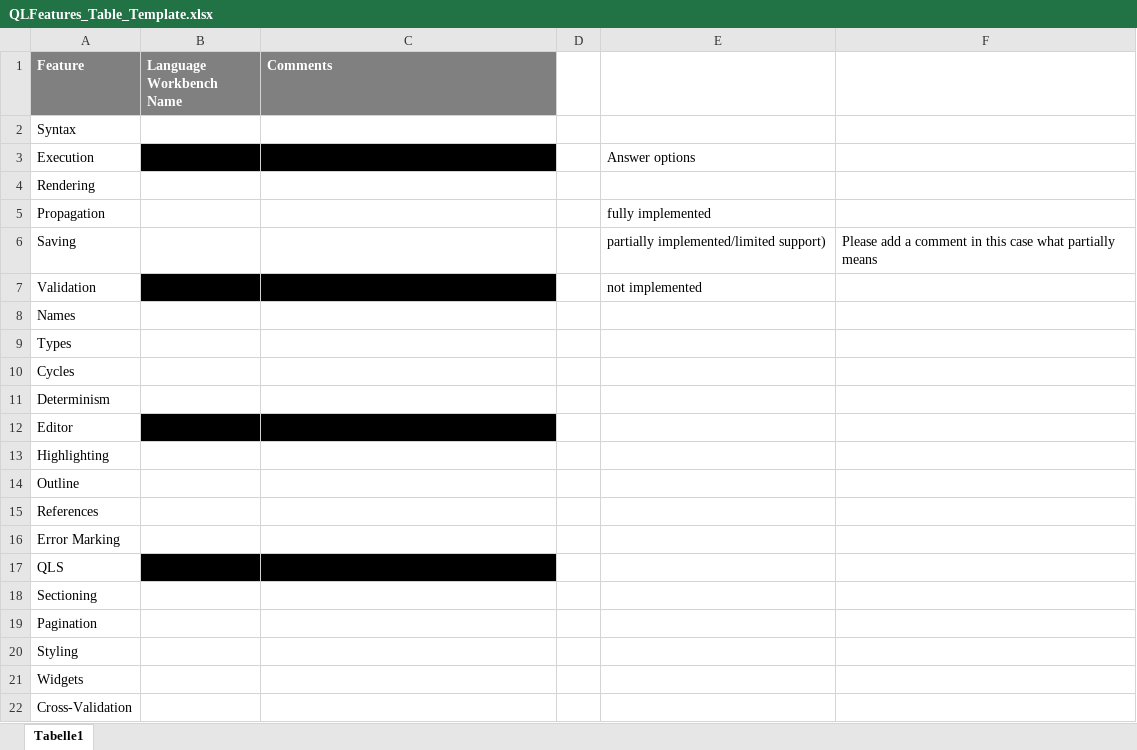
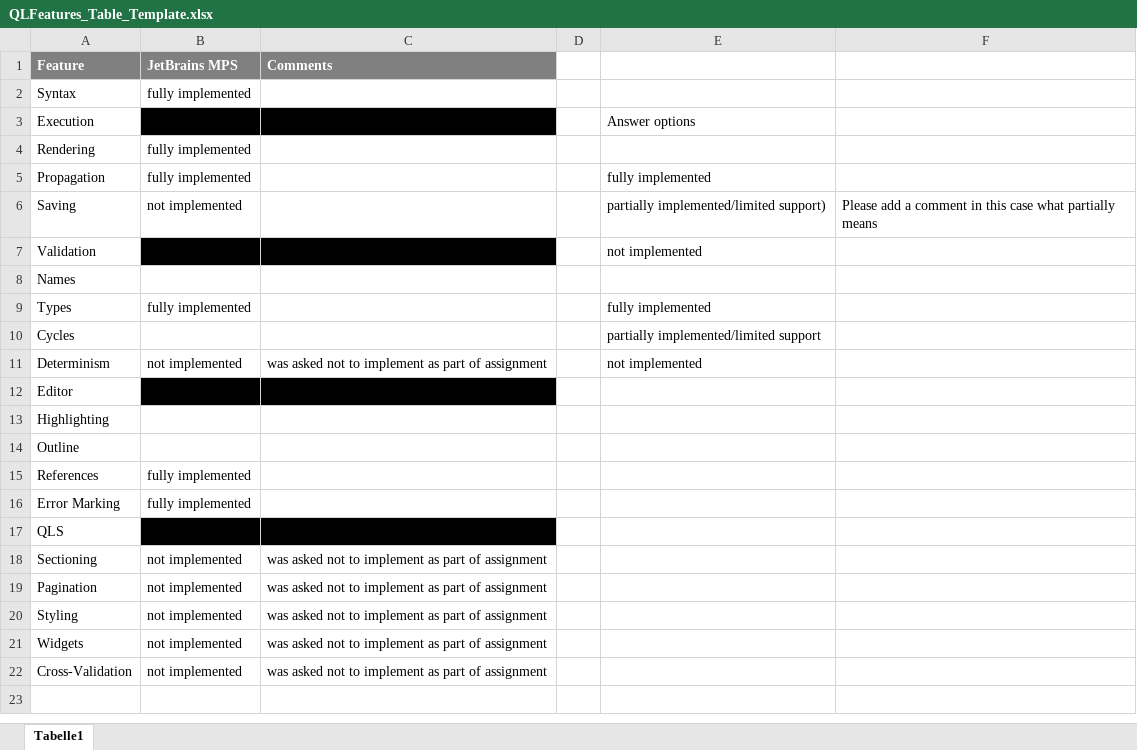
Before and after one commit to DSLFoundry/mps-lwc25, an Excel workbook: doc/QLFeatures_Table_Template.xlsx, sheet Tabelle1, drawn as a sheet; values as stored, in another font and other column widths than the file's, no borders; the diff names each change by its address in the sheet, - before the commit and + after, or states it on an @@ line.

Commit message:
Partial fill out of QL form

```diff
--- a/doc/QLFeatures_Table_Template.xlsx (sheet Tabelle1)
+++ b/doc/QLFeatures_Table_Template.xlsx (sheet Tabelle1)
-B1: Language Workbench Name
+B1: JetBrains MPS
-B2 (JetBrains MPS): (empty)
+B2 (JetBrains MPS): fully implemented
-B4:B5 (JetBrains MPS): (empty)
+B4:B5 (JetBrains MPS): fully implemented
-B6 (JetBrains MPS): (empty)
+B6 (JetBrains MPS): not implemented
-B9 (JetBrains MPS): (empty)
+B9 (JetBrains MPS): fully implemented
-E9: (empty)
+E9: fully implemented
-E10: (empty)
+E10: partially implemented/limited support
-B11 (JetBrains MPS): (empty)
+B11 (JetBrains MPS): not implemented
-C11 (Comments): (empty)
+C11 (Comments): was asked not to implement as part of assignment
-E11: (empty)
+E11: not implemented
-B15:B16 (JetBrains MPS): (empty)
+B15:B16 (JetBrains MPS): fully implemented
-B18:B22 (JetBrains MPS): (empty)
+B18:B22 (JetBrains MPS): not implemented
-C18:C22 (Comments): (empty)
+C18:C22 (Comments): was asked not to implement as part of assignment
```
